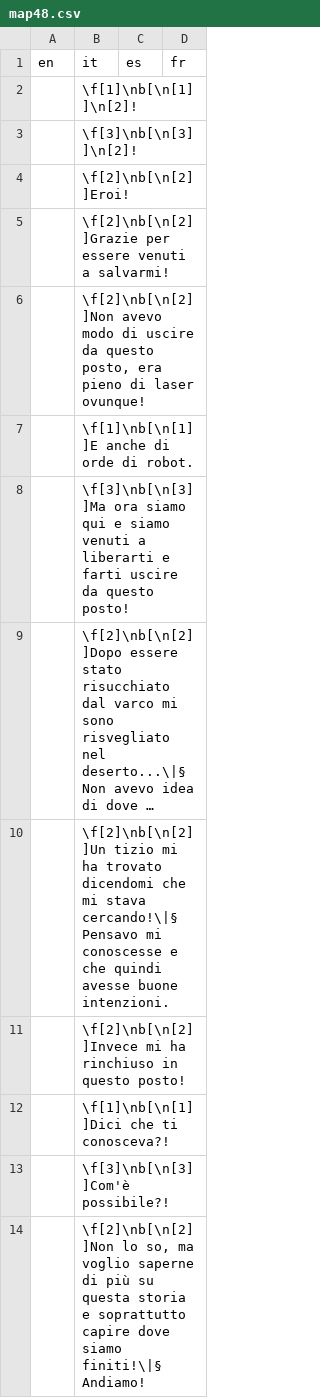
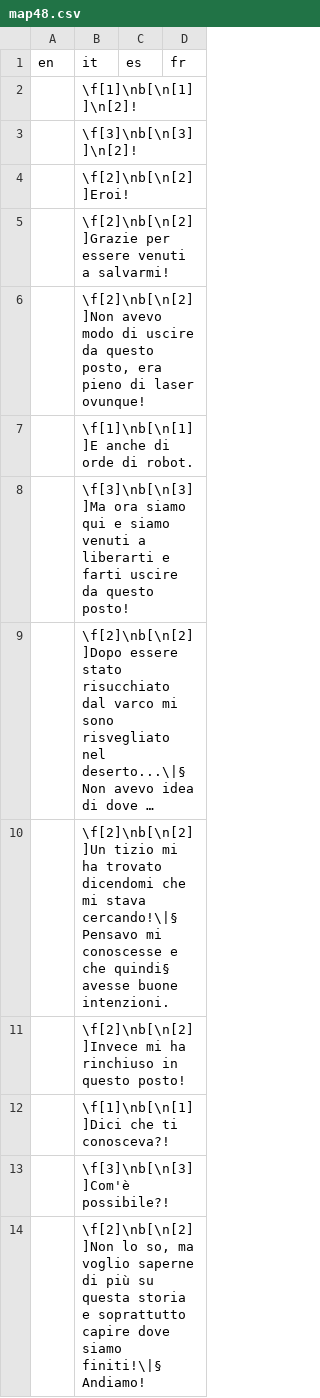
Before and after one commit to stesproject/Locale-oh3, a CSV file: map48.csv, drawn as a sheet; long unchanged cells end in …; the diff names each change by its address in the sheet, - before the commit and + after, or states it on an @@ line.

```diff
--- a/map48.csv
+++ b/map48.csv
-B10 (it): …e che quindi avesse buone…
+B10 (it): …e che quindi§ avesse buone…
```
Also changed, not shown: map53.csv, map54.csv.
